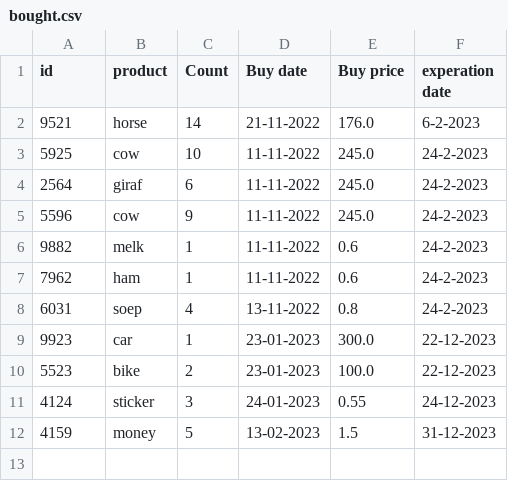
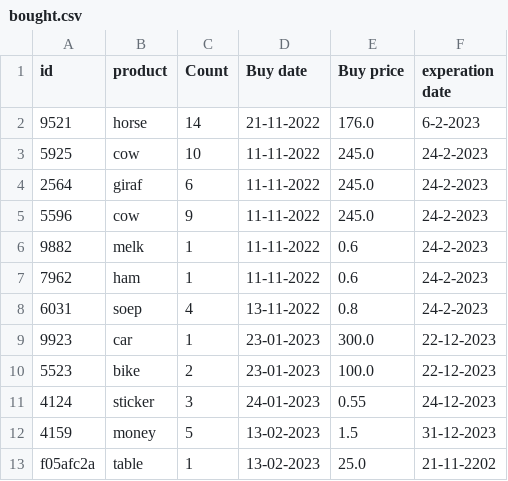
Before and after one commit to kellyspython/Winc, a CSV file: superpy/bought.csv, drawn as a sheet; the diff names each change by its address in the sheet, - before the commit and + after, or states it on an @@ line.

```diff
--- a/superpy/bought.csv
+++ b/superpy/bought.csv
+row 13: f05afc2a | table | 1 | 13-02-2023 | 25.0 | 21-11-2202
```
Also changed, not shown: superpy/sold.csv, 2 other files.
